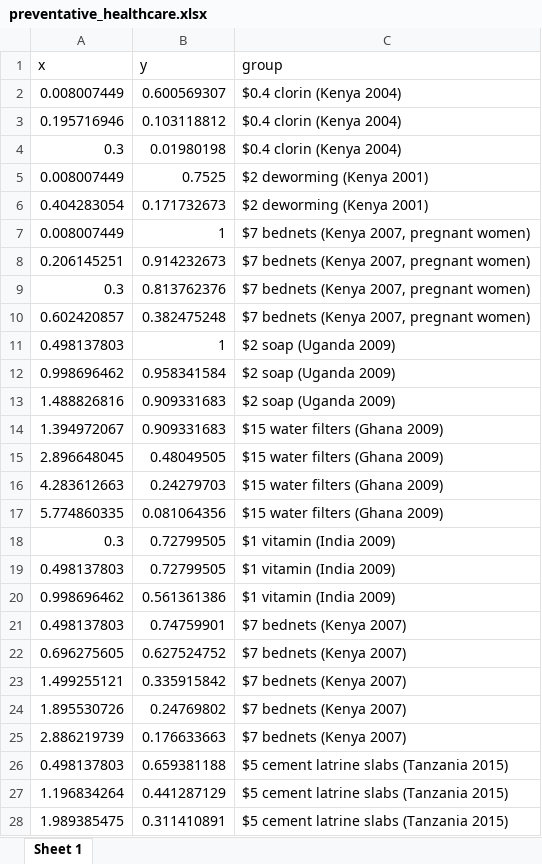
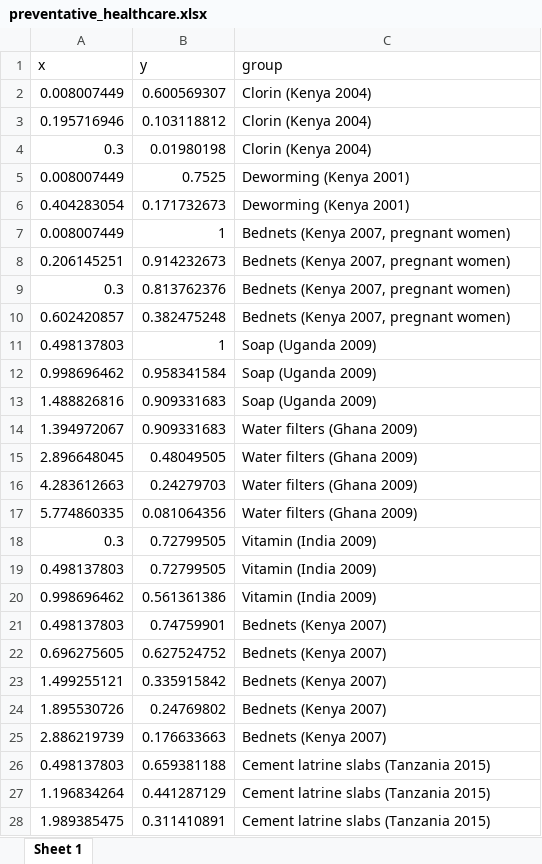
Before and after one commit to simondhalliday/bfh-textbook, an Excel workbook: indmarketdemand/preventative_healthcare.xlsx, sheet Sheet 1, drawn as a sheet; only a part is shown; values as stored, in another font and other column widths than the file's, no borders; the diff covers the shown part only; the diff names each change by its address in the sheet, - before the commit and + after, or states it on an @@ line.

```diff
--- a/indmarketdemand/preventative_healthcare.xlsx (sheet Sheet 1)
+++ b/indmarketdemand/preventative_healthcare.xlsx (sheet Sheet 1)
-C2:C4 (group): $0.4 clorin (Kenya 2004)
+C2:C4 (group): Clorin (Kenya 2004)
-C5:C6 (group): $2 deworming (Kenya 2001)
+C5:C6 (group): Deworming (Kenya 2001)
-C7:C10 (group): $7 bednets (Kenya 2007, pregnant women)
+C7:C10 (group): Bednets (Kenya 2007, pregnant women)
-C11:C13 (group): $2 soap (Uganda 2009)
+C11:C13 (group): Soap (Uganda 2009)
-C14:C17 (group): $15 water filters (Ghana 2009)
+C14:C17 (group): Water filters (Ghana 2009)
-C18:C20 (group): $1 vitamin (India 2009)
+C18:C20 (group): Vitamin (India 2009)
-C21:C25 (group): $7 bednets (Kenya 2007)
+C21:C25 (group): Bednets (Kenya 2007)
-C26:C28 (group): $5 cement latrine slabs (Tanzania 2015)
+C26:C28 (group): Cement latrine slabs (Tanzania 2015)
```
Also changed, not shown: 18 edited cells elsewhere in this sheet, 1 other file.
